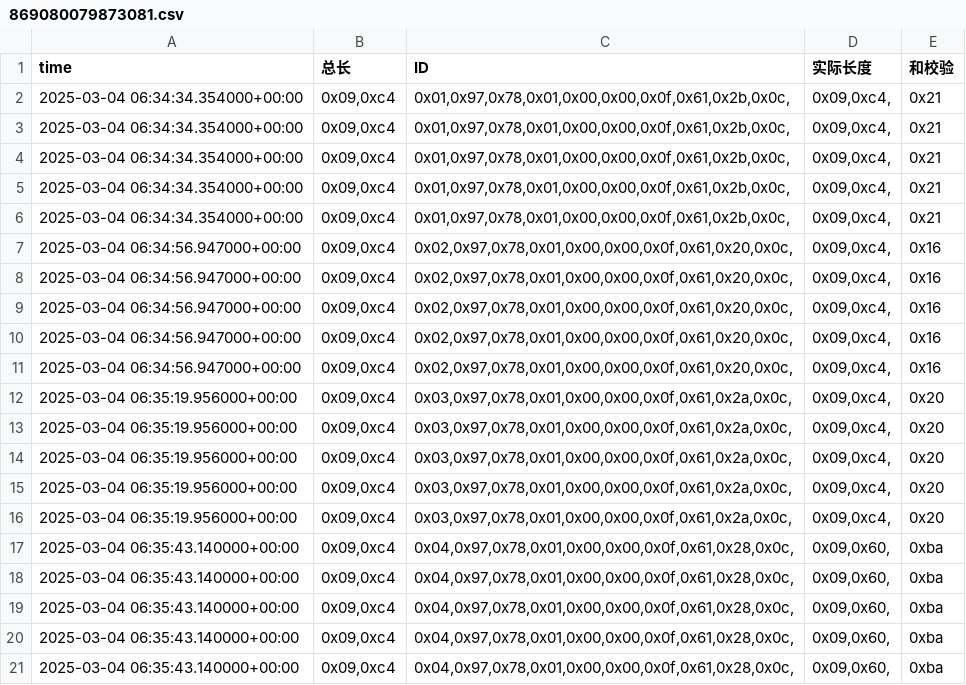
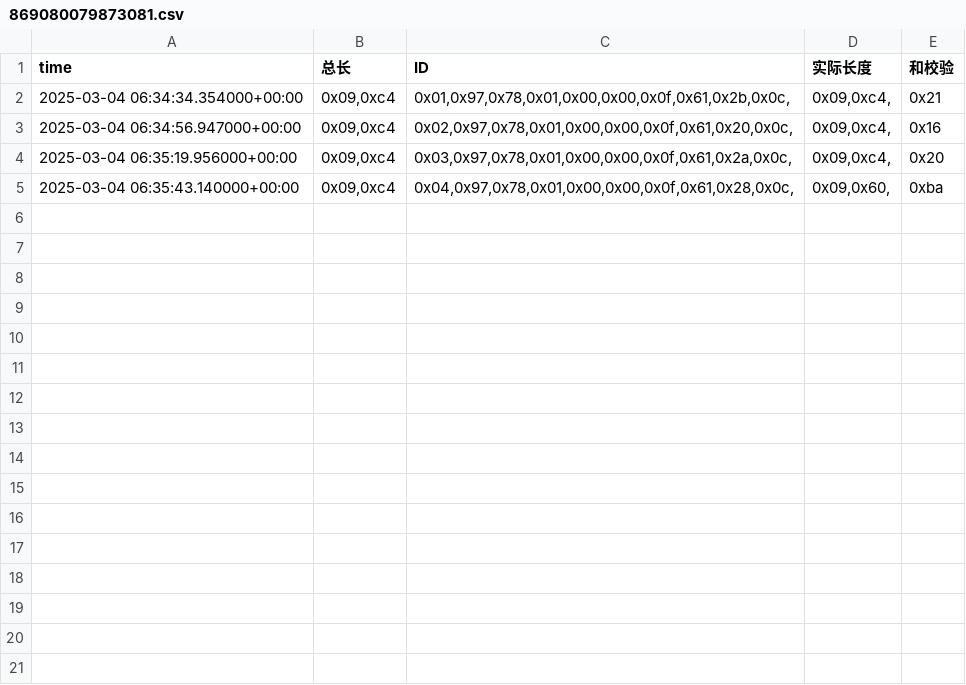
Before and after one commit to weichencsu/ammanexperiment, a CSV file: sensorCSV/869080079873081.csv, drawn as a sheet.

```diff
--- a/sensorCSV/869080079873081.csv
+++ b/sensorCSV/869080079873081.csv
@@ -2,20 +2,4 @@ time,总长,ID,实际长度,和校验
 2025-03-04 06:34:34.354000+00:00,"0x09,0xc4","0x01,0x97,0x78,0x01,0x00,0x00,0x0f,0x61,0x2b,0x0c,","0x09,0xc4,",0x21
-2025-03-04 06:34:34.354000+00:00,"0x09,0xc4","0x01,0x97,0x78,0x01,0x00,0x00,0x0f,0x61,0x2b,0x0c,","0x09,0xc4,",0x21
-2025-03-04 06:34:34.354000+00:00,"0x09,0xc4","0x01,0x97,0x78,0x01,0x00,0x00,0x0f,0x61,0x2b,0x0c,","0x09,0xc4,",0x21
-2025-03-04 06:34:34.354000+00:00,"0x09,0xc4","0x01,0x97,0x78,0x01,0x00,0x00,0x0f,0x61,0x2b,0x0c,","0x09,0xc4,",0x21
-2025-03-04 06:34:34.354000+00:00,"0x09,0xc4","0x01,0x97,0x78,0x01,0x00,0x00,0x0f,0x61,0x2b,0x0c,","0x09,0xc4,",0x21
-2025-03-04 06:34:56.947000+00:00,"0x09,0xc4","0x02,0x97,0x78,0x01,0x00,0x00,0x0f,0x61,0x20,0x0c,","0x09,0xc4,",0x16
-2025-03-04 06:34:56.947000+00:00,"0x09,0xc4","0x02,0x97,0x78,0x01,0x00,0x00,0x0f,0x61,0x20,0x0c,","0x09,0xc4,",0x16
-2025-03-04 06:34:56.947000+00:00,"0x09,0xc4","0x02,0x97,0x78,0x01,0x00,0x00,0x0f,0x61,0x20,0x0c,","0x09,0xc4,",0x16
-2025-03-04 06:34:56.947000+00:00,"0x09,0xc4","0x02,0x97,0x78,0x01,0x00,0x00,0x0f,0x61,0x20,0x0c,","0x09,0xc4,",0x16
 2025-03-04 06:34:56.947000+00:00,"0x09,0xc4","0x02,0x97,0x78,0x01,0x00,0x00,0x0f,0x61,0x20,0x0c,","0x09,0xc4,",0x16
 2025-03-04 06:35:19.956000+00:00,"0x09,0xc4","0x03,0x97,0x78,0x01,0x00,0x00,0x0f,0x61,0x2a,0x0c,","0x09,0xc4,",0x20
-2025-03-04 06:35:19.956000+00:00,"0x09,0xc4","0x03,0x97,0x78,0x01,0x00,0x00,0x0f,0x61,0x2a,0x0c,","0x09,0xc4,",0x20
-2025-03-04 06:35:19.956000+00:00,"0x09,0xc4","0x03,0x97,0x78,0x01,0x00,0x00,0x0f,0x61,0x2a,0x0c,","0x09,0xc4,",0x20
-2025-03-04 06:35:19.956000+00:00,"0x09,0xc4","0x03,0x97,0x78,0x01,0x00,0x00,0x0f,0x61,0x2a,0x0c,","0x09,0xc4,",0x20
-2025-03-04 06:35:19.956000+00:00,"0x09,0xc4","0x03,0x97,0x78,0x01,0x00,0x00,0x0f,0x61,0x2a,0x0c,","0x09,0xc4,",0x20
-2025-03-04 06:35:43.140000+00:00,"0x09,0xc4","0x04,0x97,0x78,0x01,0x00,0x00,0x0f,0x61,0x28,0x0c,","0x09,0x60,",0xba
-2025-03-04 06:35:43.140000+00:00,"0x09,0xc4","0x04,0x97,0x78,0x01,0x00,0x00,0x0f,0x61,0x28,0x0c,","0x09,0x60,",0xba
-2025-03-04 06:35:43.140000+00:00,"0x09,0xc4","0x04,0x97,0x78,0x01,0x00,0x00,0x0f,0x61,0x28,0x0c,","0x09,0x60,",0xba
-2025-03-04 06:35:43.140000+00:00,"0x09,0xc4","0x04,0x97,0x78,0x01,0x00,0x00,0x0f,0x61,0x28,0x0c,","0x09,0x60,",0xba
 2025-03-04 06:35:43.140000+00:00,"0x09,0xc4","0x04,0x97,0x78,0x01,0x00,0x00,0x0f,0x61,0x28,0x0c,","0x09,0x60,",0xba
```
